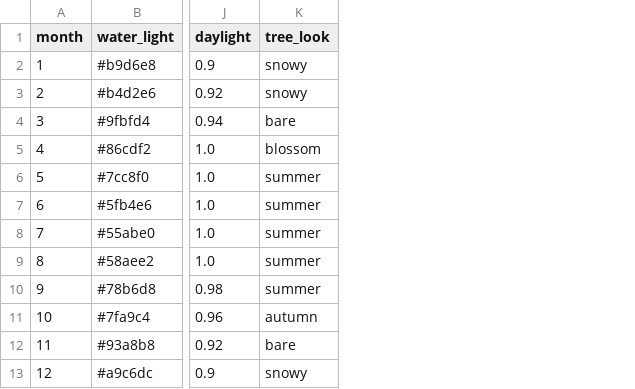
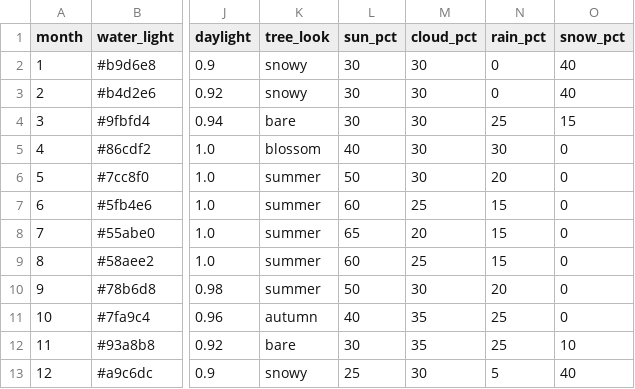
Before and after one commit to tomaszsb/Game_alpha, a CSV file: public/data/CLEAN_FILES/TOWN_SEASONS.csv, drawn as a sheet; only a part is shown, gaps mark what is left out; the diff names each change by its address in the sheet, - before the commit and + after, or states it on an @@ line.

```diff
--- a/public/data/CLEAN_FILES/TOWN_SEASONS.csv
+++ b/public/data/CLEAN_FILES/TOWN_SEASONS.csv
+column L (sun_pct), rows 2-13: 30 | 30 | 30 | 40 | 50 | 60 | 65 | 60 | 50 | 40 | 30 | 25
+column M (cloud_pct), rows 2-13: 30 | 30 | 30 | 30 | 30 | 25 | 20 | 25 | 30 | 35 | 35 | 30
+column N (rain_pct), rows 2-13: 0 | 0 | 25 | 30 | 20 | 15 | 15 | 15 | 20 | 25 | 25 | 5
+column O (snow_pct), rows 2-13: 40 | 40 | 15 | 0 | 0 | 0 | 0 | 0 | 0 | 0 | 10 | 40
```
Also changed, not shown: 16 other files.
